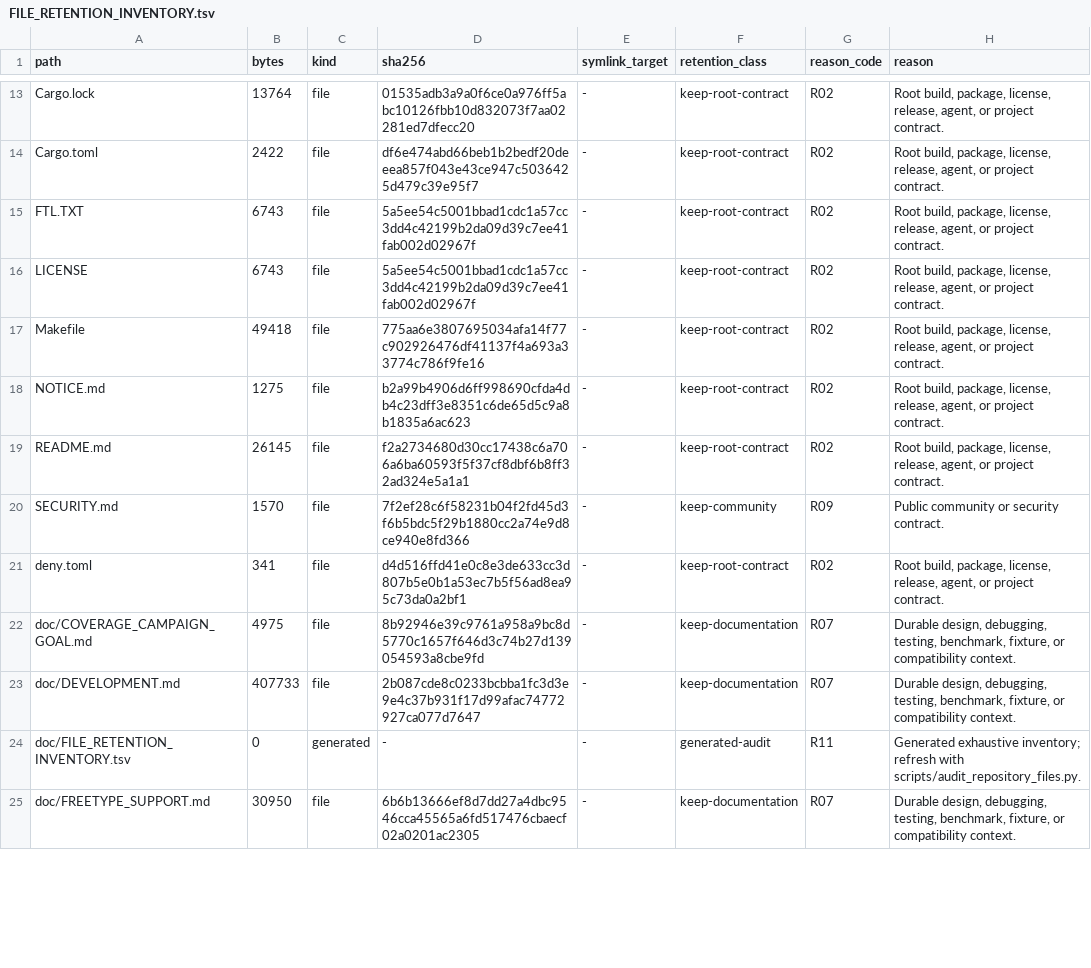
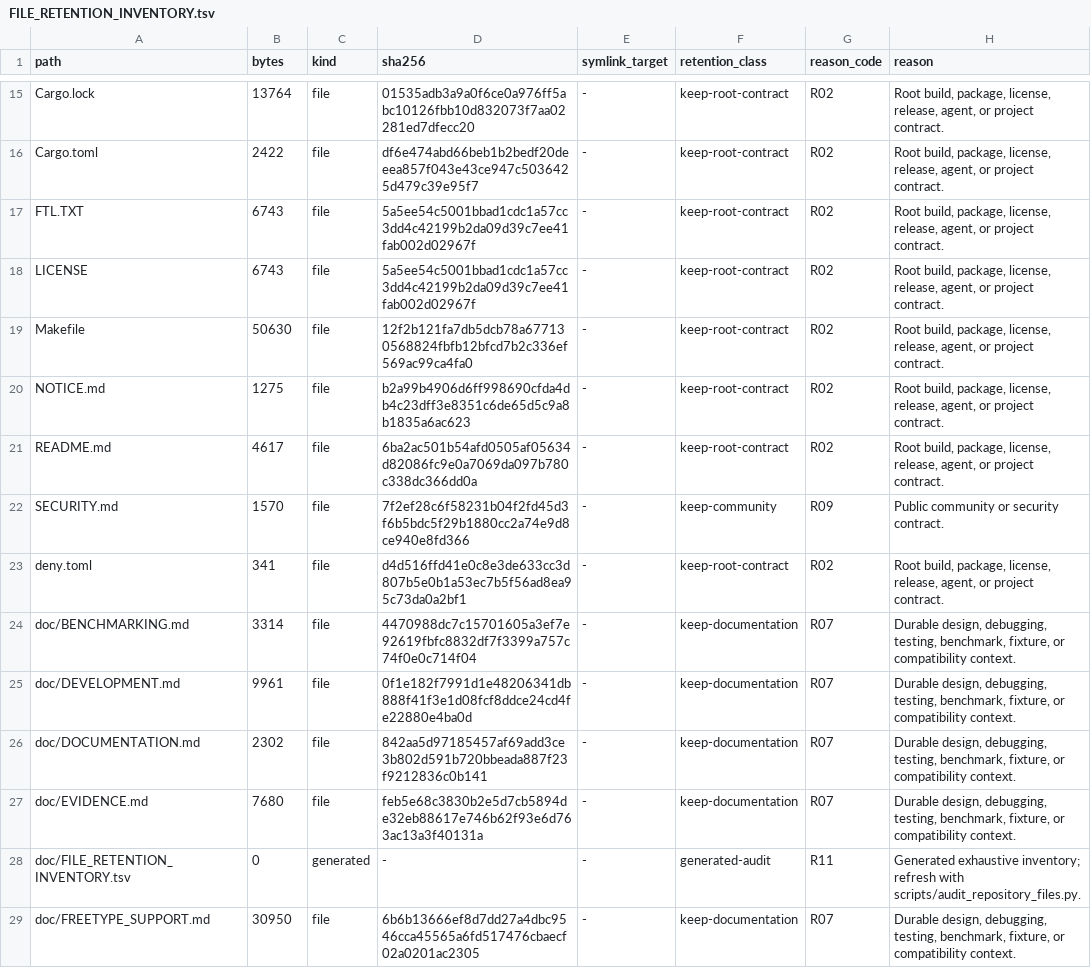
Before and after one commit to appunni-m/fontdone, a TSV file: doc/FILE_RETENTION_INVENTORY.tsv, drawn as a sheet; only a part is shown, gaps mark what is left out; the diff covers the shown part only.

Commit message:
docs: consolidate public contracts and publish benchmark evidence with Pages

```diff
--- a/doc/FILE_RETENTION_INVENTORY.tsv
+++ b/doc/FILE_RETENTION_INVENTORY.tsv
@@ -16,9 +18,11 @@ FTL.TXT	6743	file	5a5ee54c5001bbad1cdc1a57cc3dd4c42199b2da09d39c7ee41fab002d0296
 LICENSE	6743	file	5a5ee54c5001bbad1cdc1a57cc3dd4c42199b2da09d39c7ee41fab002d02967f	-	keep-root-contract	R02	Root build, package, license, release, agent, or project contract.
-Makefile	49418	file	775aa6e3807695034afa14f77c902926476df41137f4a693a33774c786f9fe16	-	keep-root-contract	R02	Root build, package, license, release, agent, or project contract.
+Makefile	50630	file	12f2b121fa7db5dcb78a677130568824fbfb12bfcd7b2c336ef569ac99ca4fa0	-	keep-root-contract	R02	Root build, package, license, release, agent, or project contract.
 NOTICE.md	1275	file	b2a99b4906d6ff998690cfda4db4c23dff3e8351c6de65d5c9a8b1835a6ac623	-	keep-root-contract	R02	Root build, package, license, release, agent, or project contract.
-README.md	26145	file	f2a2734680d30cc17438c6a706a6ba60593f5f37cf8dbf6b8ff32ad324e5a1a1	-	keep-root-contract	R02	Root build, package, license, release, agent, or project contract.
+README.md	4617	file	6ba2ac501b54afd0505af05634d82086fc9e0a7069da097b780c338dc366dd0a	-	keep-root-contract	R02	Root build, package, license, release, agent, or project contract.
 SECURITY.md	1570	file	7f2ef28c6f58231b04f2fd45d3f6b5bdc5f29b1880cc2a74e9d8ce940e8fd366	-	keep-community	R09	Public community or security contract.
 deny.toml	341	file	d4d516ffd41e0c8e3de633cc3d807b5e0b1a53ec7b5f56ad8ea95c73da0a2bf1	-	keep-root-contract	R02	Root build, package, license, release, agent, or project contract.
-doc/COVERAGE_CAMPAIGN_GOAL.md	4975	file	8b92946e39c9761a958a9bc8d5770c1657f646d3c74b27d139054593a8cbe9fd	-	keep-documentation	R07	Durable design, debugging, testing, benchmark, fixture, or compatibility context.
-doc/DEVELOPMENT.md	407733	file	2b087cde8c0233bcbba1fc3d3e9e4c37b931f17d99afac74772927ca077d7647	-	keep-documentation	R07	Durable design, debugging, testing, benchmark, fixture, or compatibility context.
+doc/BENCHMARKING.md	3314	file	4470988dc7c15701605a3ef7e92619fbfc8832df7f3399a757c74f0e0c714f04	-	keep-documentation	R07	Durable design, debugging, testing, benchmark, fixture, or compatibility context.
+doc/DEVELOPMENT.md	9961	file	0f1e182f7991d1e48206341db888f41f3e1d08fcf8ddce24cd4fe22880e4ba0d	-	keep-documentation	R07	Durable design, debugging, testing, benchmark, fixture, or compatibility context.
+doc/DOCUMENTATION.md	2302	file	842aa5d97185457af69add3ce3b802d591b720bbeada887f23f9212836c0b141	-	keep-documentation	R07	Durable design, debugging, testing, benchmark, fixture, or compatibility context.
+doc/EVIDENCE.md	7680	file	feb5e68c3830b2e5d7cb5894de32eb88617e746b62f93e6d763ac13a3f40131a	-	keep-documentation	R07	Durable design, debugging, testing, benchmark, fixture, or compatibility context.
 doc/FILE_RETENTION_INVENTORY.tsv	0	generated	-	-	generated-audit	R11	Generated exhaustive inventory; refresh with scripts/audit_repository_files.py.
```
Also changed, not shown: 15 added rows and 21 edited cells elsewhere in this file, 34 other files.
